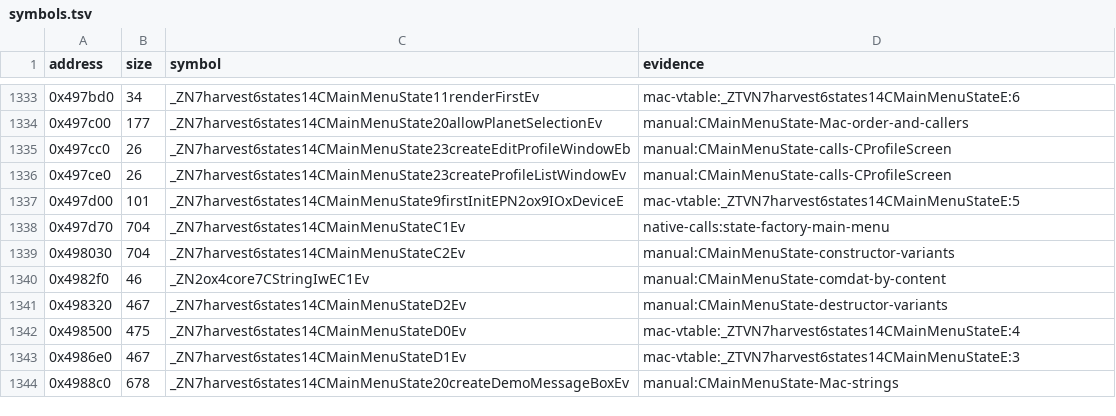
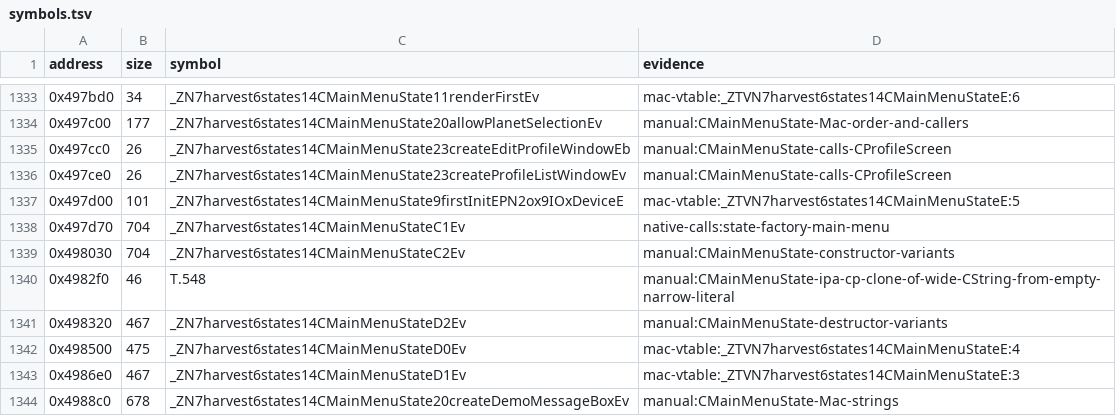
Before and after one commit to banteg/harvest, a TSV file: config/1.18-linux-amd64/symbols.tsv, drawn as a sheet; only a part is shown, gaps mark what is left out.

Commit message:
chore(progress): capture entity and state audits, name the T.548 clone

```diff
--- a/config/1.18-linux-amd64/symbols.tsv
+++ b/config/1.18-linux-amd64/symbols.tsv
@@ -1339,3 +1339,3 @@ address	size	symbol	evidence
 0x498030	704	_ZN7harvest6states14CMainMenuStateC2Ev	manual:CMainMenuState-constructor-variants
-0x4982f0	46	_ZN2ox4core7CStringIwEC1Ev	manual:CMainMenuState-comdat-by-content
+0x4982f0	46	T.548	manual:CMainMenuState-ipa-cp-clone-of-wide-CString-from-empty-narrow-literal
 0x498320	467	_ZN7harvest6states14CMainMenuStateD2Ev	manual:CMainMenuState-destructor-variants
```
Also changed, not shown: 2 other files.
